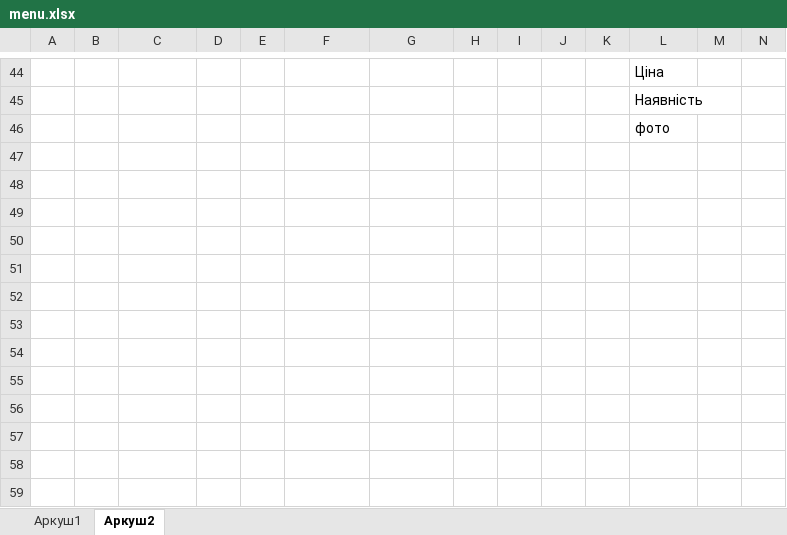
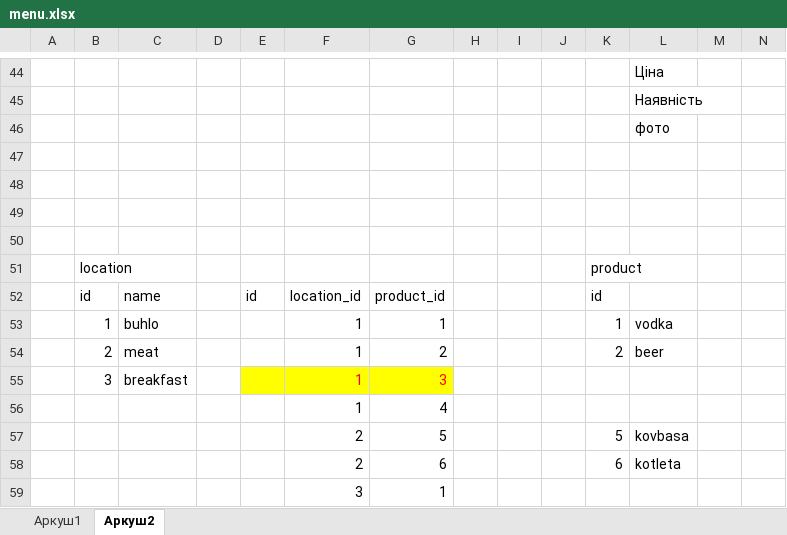
Before and after one commit to kolesnikdi/vpn_service, an Excel workbook: menu.xlsx, sheet Аркуш2, drawn as a sheet; only a part is shown, gaps mark what is left out; values as stored, in another font and other column widths than the file's, no borders; rows hold the shown columns only; the diff names each change by its address in the sheet, - before the commit and + after, or states it on an @@ line.

Commit message:
[product] product + tests

```diff
--- a/menu.xlsx (sheet Аркуш2)
+++ b/menu.xlsx (sheet Аркуш2)
+row 47: (empty)
+row 48: (empty)
+row 49: (empty)
+row 50: (empty)
+row 51:  | location |  |  |  |  |  |  |  |  | product
+row 52:  | id | name |  | id | location_id | product_id |  |  |  | id
+row 53:  | 1 | buhlo |  |  | 1 | 1 |  |  |  | 1 | vodka
+row 54:  | 2 | meat |  |  | 1 | 2 |  |  |  | 2 | beer
+row 55:  | 3 | breakfast |  |  | 1 | 3
+row 56:  |  |  |  |  | 1 | 4
+row 57:  |  |  |  |  | 2 | 5 |  |  |  | 5 | kovbasa
+row 58:  |  |  |  |  | 2 | 6 |  |  |  | 6 | kotleta
+row 59:  |  |  |  |  | 3 | 1
```
Also changed, not shown: 24 other files.
